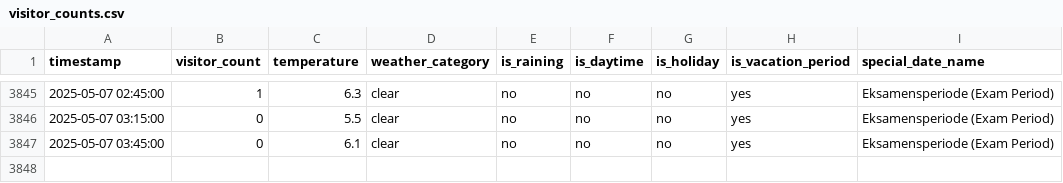
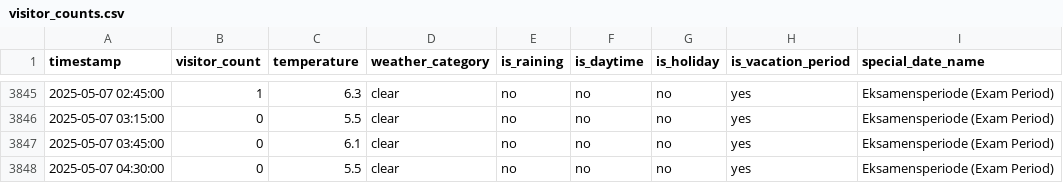
Before and after one commit to MetisPrometheus/datacollector-trimmeriet, a CSV file: data/visitor_counts.csv, drawn as a sheet; only a part is shown, gaps mark what is left out; the diff names each change by its address in the sheet, - before the commit and + after, or states it on an @@ line.

```diff
--- a/data/visitor_counts.csv
+++ b/data/visitor_counts.csv
+row 3848: 2025-05-07 04:30:00 | 0 | 5.5 | clear | no | no | no | yes | Eksamensperiode (Exam Period)
```
